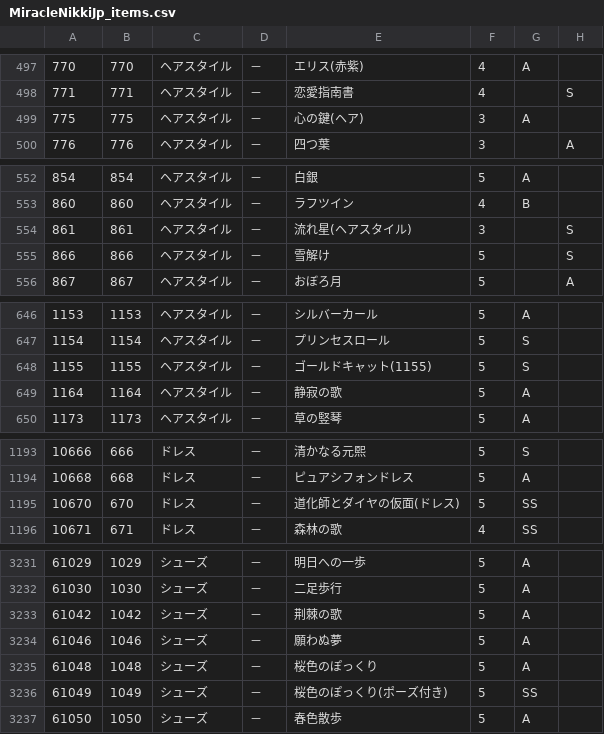
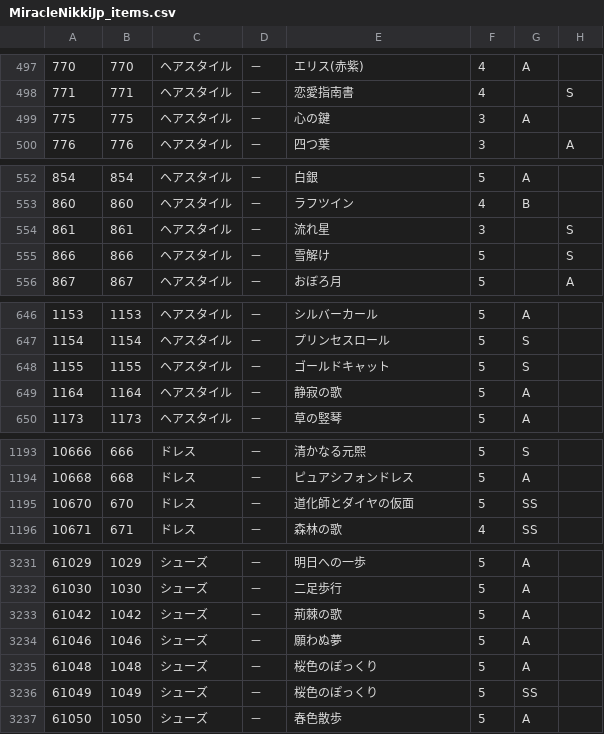
Before and after one commit to ShTair/MiracleNikkiJp_items, a CSV file: MiracleNikkiJp_items.csv, drawn as a sheet; only a part is shown, gaps mark what is left out; the diff covers the shown part only; the diff names each change by its address in the sheet, - before the commit and + after, or states it on an @@ line.

Commit message:
アイテム名の修正

```diff
--- a/MiracleNikkiJp_items.csv
+++ b/MiracleNikkiJp_items.csv
-E499: 心の鍵(ヘア)
+E499: 心の鍵
-E554: 流れ星(ヘアスタイル)
+E554: 流れ星
-E648: ゴールドキャット(1155)
+E648: ゴールドキャット
-E1195: 道化師とダイヤの仮面(ドレス)
+E1195: 道化師とダイヤの仮面
-E3233: 荆棘の歌
+E3233: 荊棘の歌
-E3236: 桜色のぽっくり(ポーズ付き)
+E3236: 桜色のぽっくり
```
Also changed, not shown: 6 edited cells elsewhere in this file.
